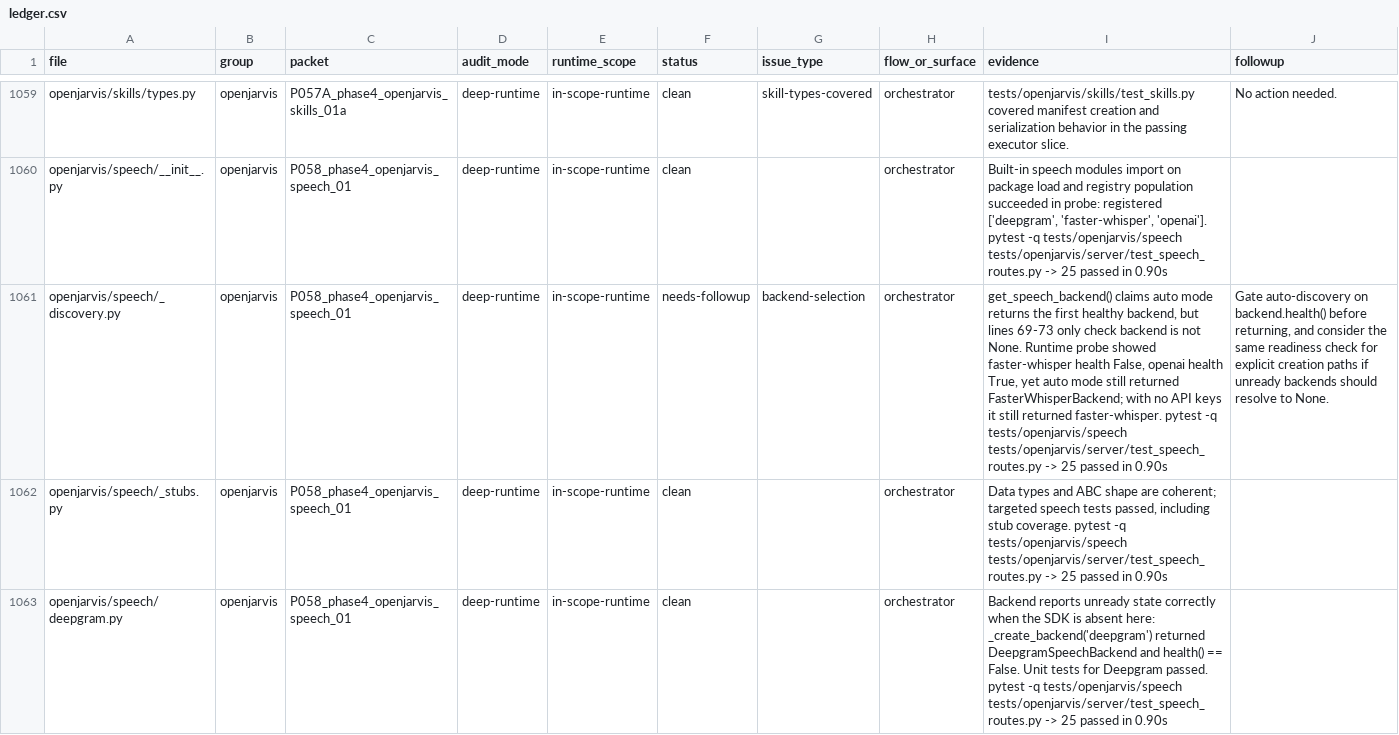
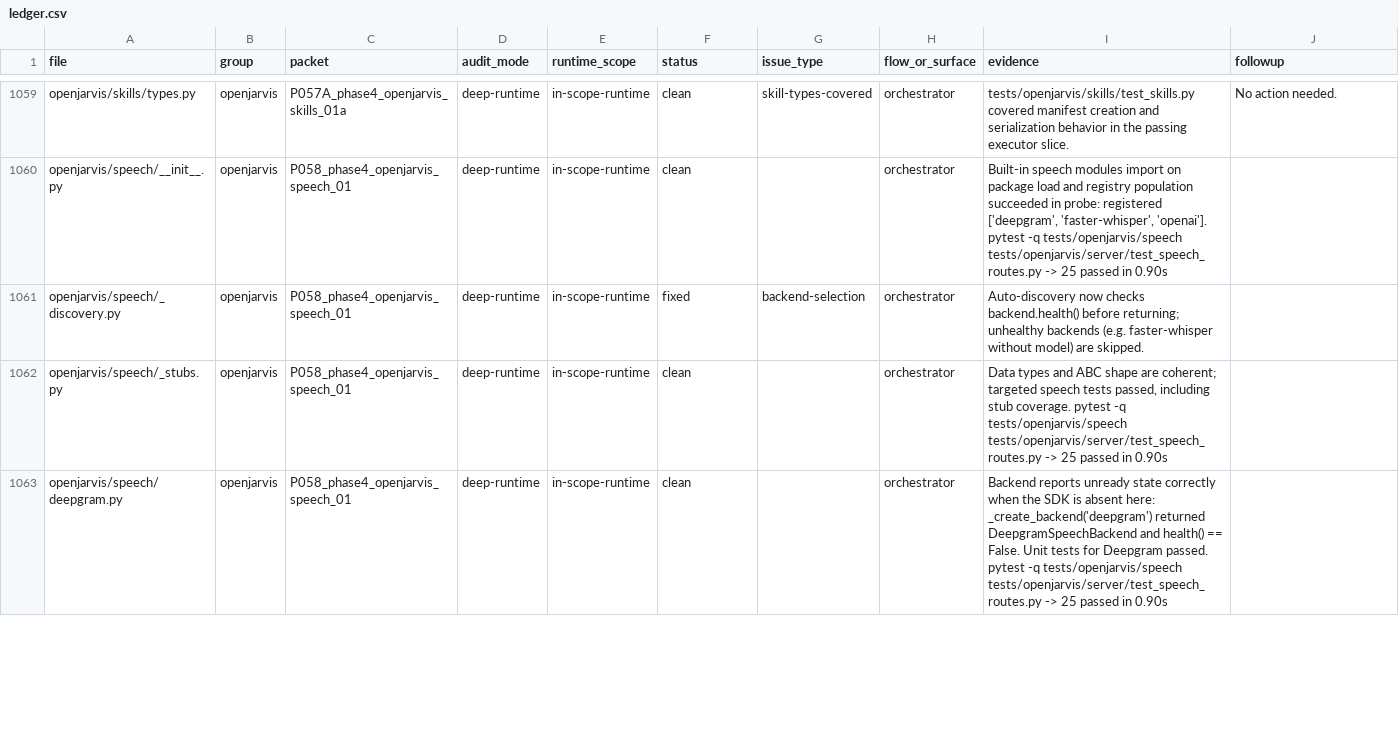
Before and after one commit to nicoreincarnate-oss/objective-hertz, a CSV file: docs/completion-sweep/ledger.csv, drawn as a sheet; only a part is shown, gaps mark what is left out; the diff covers the shown part only; the diff names each change by its address in the sheet, - before the commit and + after, or states it on an @@ line.

```diff
--- a/docs/completion-sweep/ledger.csv
+++ b/docs/completion-sweep/ledger.csv
-F1061 (status): needs-followup
+F1061 (status): fixed
-I1061 (evidence): get_speech_backend() claims auto mode returns the first healthy backend, but lines 69-73 only check backend is not None. Runtime probe showed faster-whisper health False, openai health True, yet auto mode still returned FasterWhisperBackend; with no API keys it still returned faster-whisper. pytest -q tests/openjarvis/speech tests/openjarvis/server/test_speech_routes.py -> 25 passed in 0.90s
+I1061 (evidence): Auto-discovery now checks backend.health() before returning; unhealthy backends (e.g. faster-whisper without model) are skipped.
-J1061 (followup): Gate auto-discovery on backend.health() before returning, and consider the same readiness check for explicit creation paths if unready backends should resolve to None.
+J1061 (followup): (empty)
```
Also changed, not shown: 92 edited cells elsewhere in this file, 7 other files.
